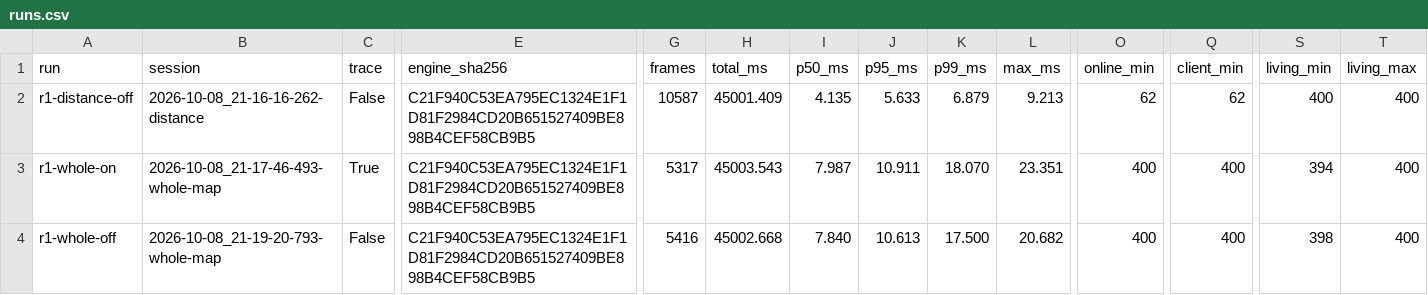
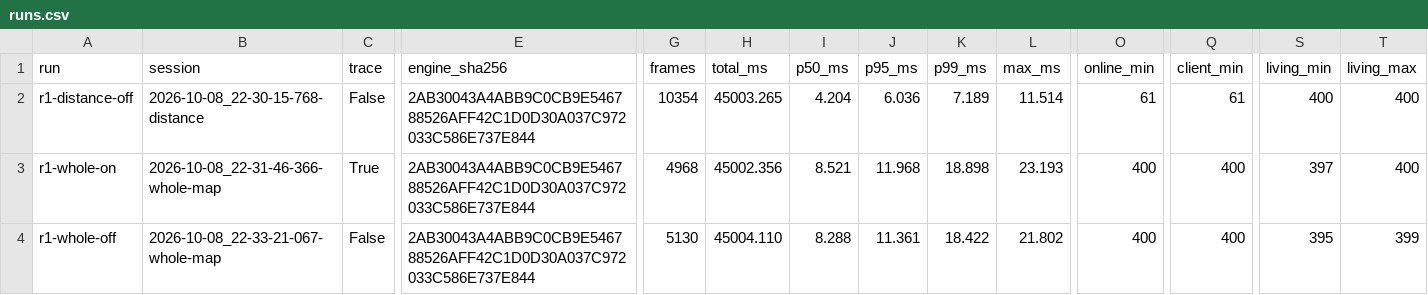
Before and after one commit to vvsotnikov/OGSR-Engine, a CSV file: docs/measurements/alife-service-2026-10-08/runs.csv, drawn as a sheet; only a part is shown, gaps mark what is left out; the diff covers the shown part only; the diff names each change by its address in the sheet, - before the commit and + after, or states it on an @@ line.

```diff
--- a/docs/measurements/alife-service-2026-10-08/runs.csv
+++ b/docs/measurements/alife-service-2026-10-08/runs.csv
-B2 (session): 2026-10-08_21-16-16-262-distance
+B2 (session): 2026-10-08_22-30-15-768-distance
-E2:E4 (engine_sha256): C21F940C53EA795EC1324E1F1D81F2984CD20B651527409BE898B4CEF58CB9B5
+E2:E4 (engine_sha256): 2AB30043A4ABB9C0CB9E546788526AFF42C1D0D30A037C972033C586E737E844
-G2 (frames): 10587
+G2 (frames): 10354
-H2 (total_ms): 45001.409
+H2 (total_ms): 45003.265
-I2 (p50_ms): 4.135
+I2 (p50_ms): 4.204
-J2 (p95_ms): 5.633
+J2 (p95_ms): 6.036
-K2 (p99_ms): 6.879
+K2 (p99_ms): 7.189
-L2 (max_ms): 9.213
+L2 (max_ms): 11.514
-O2 (online_min): 62
+O2 (online_min): 61
-Q2 (client_min): 62
+Q2 (client_min): 61
-B3 (session): 2026-10-08_21-17-46-493-whole-map
+B3 (session): 2026-10-08_22-31-46-366-whole-map
-G3 (frames): 5317
+G3 (frames): 4968
-H3 (total_ms): 45003.543
+H3 (total_ms): 45002.356
-I3 (p50_ms): 7.987
+I3 (p50_ms): 8.521
-J3 (p95_ms): 10.911
+J3 (p95_ms): 11.968
-K3 (p99_ms): 18.070
+K3 (p99_ms): 18.898
-L3 (max_ms): 23.351
+L3 (max_ms): 23.193
-S3 (living_min): 394
+S3 (living_min): 397
-B4 (session): 2026-10-08_21-19-20-793-whole-map
+B4 (session): 2026-10-08_22-33-21-067-whole-map
-G4 (frames): 5416
+G4 (frames): 5130
-H4 (total_ms): 45002.668
+H4 (total_ms): 45004.110
-I4 (p50_ms): 7.840
+I4 (p50_ms): 8.288
-J4 (p95_ms): 10.613
+J4 (p95_ms): 11.361
-K4 (p99_ms): 17.500
+K4 (p99_ms): 18.422
-L4 (max_ms): 20.682
+L4 (max_ms): 21.802
-S4 (living_min): 398
+S4 (living_min): 395
-T4 (living_max): 400
+T4 (living_max): 399
```
Also changed, not shown: 46 edited cells elsewhere in this file, docs/measurements/alife-service-2026-10-08/frame-quantiles.csv, docs/measurements/alife-service-2026-10-08/metrics.csv, 5 other files.
